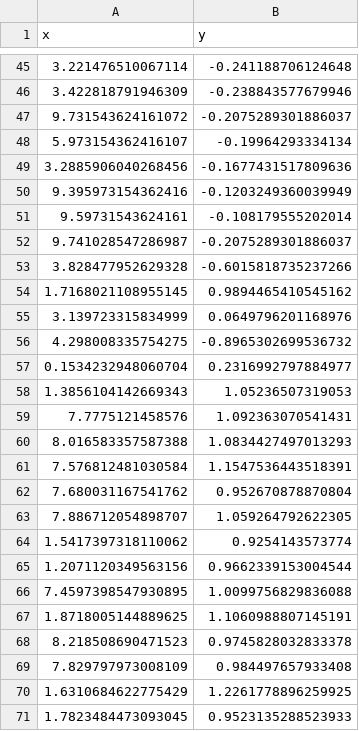
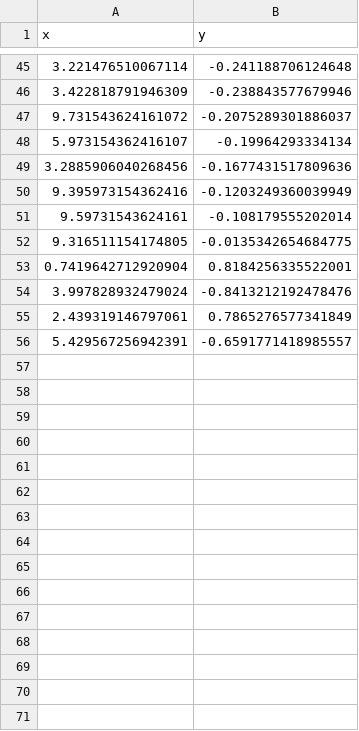
Before and after one commit to standw7/ChemECar, a CSV file: Datasets/synthetic_data_sampled.csv (was synthetic_data_sampled.csv), drawn as a sheet; only a part is shown, gaps mark what is left out.

```diff
--- a/synthetic_data_sampled.csv
+++ b/Datasets/synthetic_data_sampled.csv
@@ -51,21 +51,6 @@ x,y
 9.59731543624161,-0.108179555202014
-9.741028547286987,-0.2075289301886037
-3.828477952629328,-0.6015818735237266
-1.7168021108955145,0.9894465410545162
-3.139723315834999,0.0649796201168976
-4.298008335754275,-0.8965302699536732
-0.1534232948060704,0.2316992797884977
-1.3856104142669343,1.05236507319053
-7.7775121458576,1.092363070541431
-8.016583357587388,1.0834427497013293
-7.576812481030584,1.1547536443518391
-7.680031167541762,0.952670878870804
-7.886712054898707,1.059264792622305
-1.5417397318110062,0.9254143573774
-1.2071120349563156,0.9662339153004544
-7.4597398547930895,1.0099756829836088
-1.8718005144889625,1.1060988807145191
-8.218508690471523,0.9745828032833378
-7.829797973008109,0.984497657933408
-1.6310684622775429,1.2261778896259925
-1.7823484473093045,0.9523135288523933
+9.316511154174805,-0.0135342654684775
+0.7419642712920904,0.8184256335522001
+3.997828932479024,-0.8413212192478476
+2.439319146797061,0.7865276577341849
+5.429567256942391,-0.6591771418985557
```
Also changed, not shown: 4 other files.
